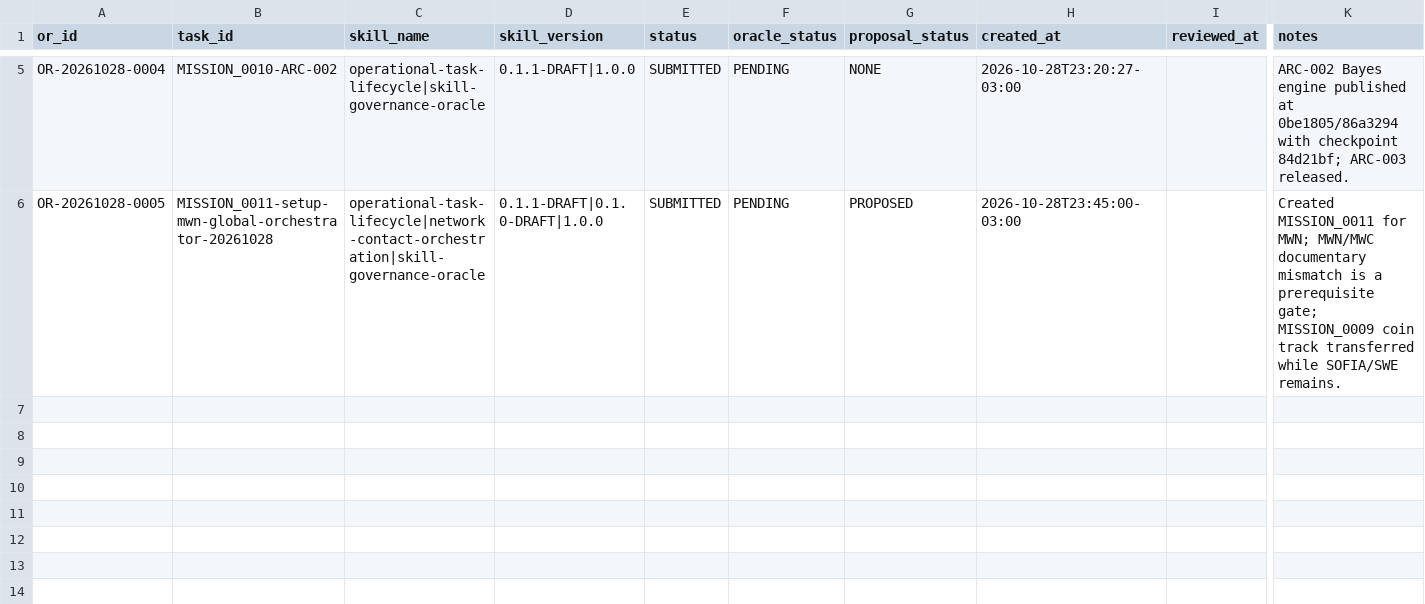
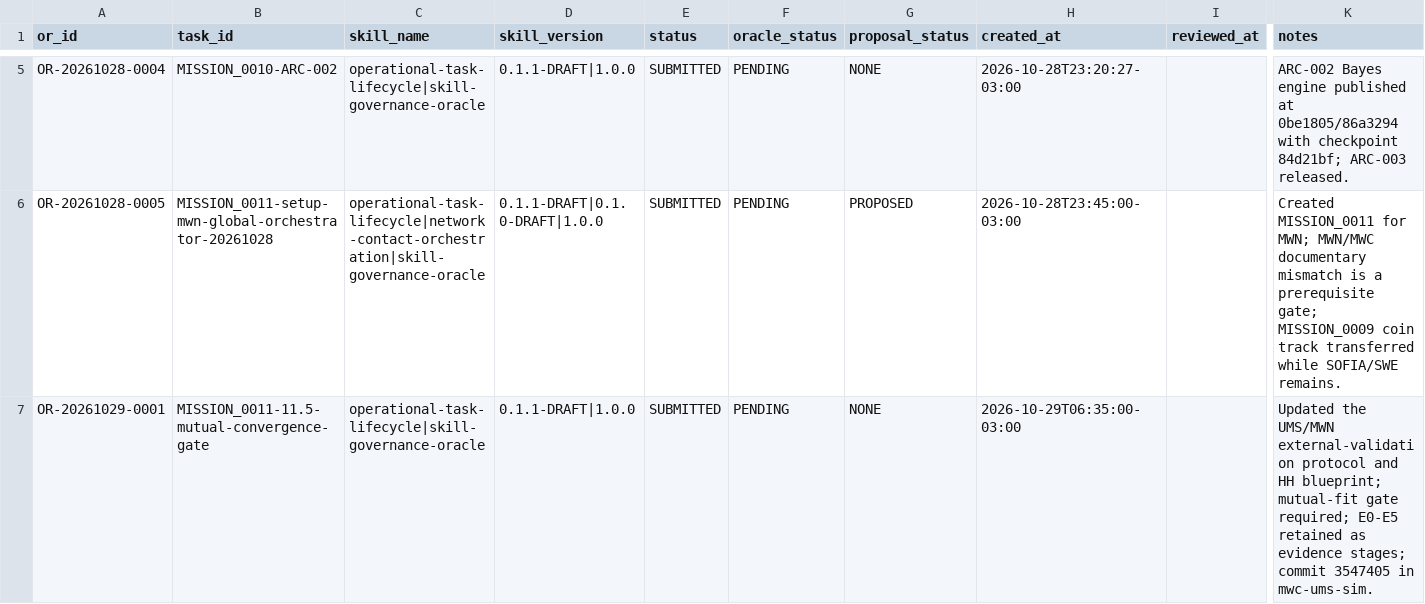
Before and after one commit to meshwave65/SofiaControlPanel, a CSV file: governance/operational_reports/INDEX.csv, drawn as a sheet; only a part is shown, gaps mark what is left out; rows hold the shown columns only; the diff names each change by its address in the sheet, - before the commit and + after, or states it on an @@ line.

Commit message:
docs(mission-0011): close mutual-fit protocol task

```diff
--- a/governance/operational_reports/INDEX.csv
+++ b/governance/operational_reports/INDEX.csv
+row 7: OR-20261029-0001 | MISSION_0011-11.5-mutual-convergence-gate | operational-task-lifecycle|skill-governance-oracle | 0.1.1-DRAFT|1.0.0 | SUBMITTED | PENDING | NONE | 2026-10-29T06:35:00-03:00 |  | Updated the UMS/MWN external-validation protocol and HH blueprint; mutual-fit gate required; E0-E5 retained as evidence stages; commit 3547405 in mwc-ums-sim.
```
Also changed, not shown: governance/registry/skills.csv, 3 other files.
